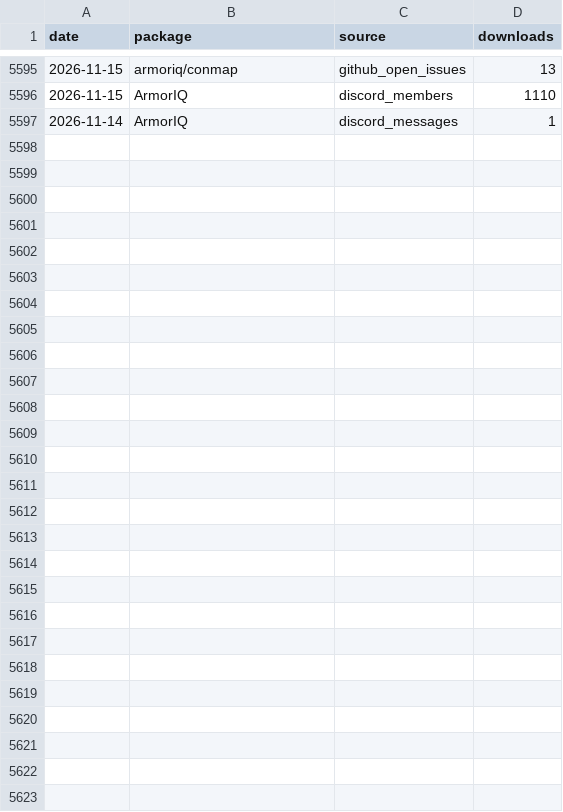
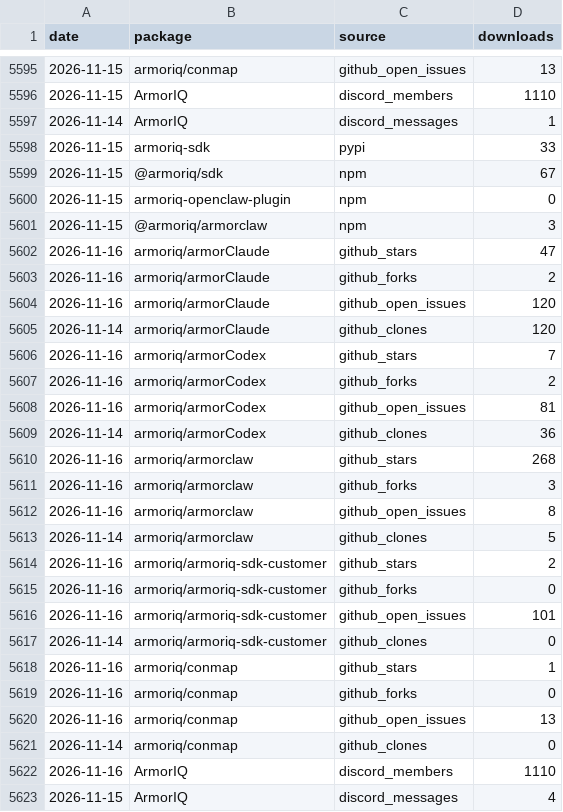
Before and after one commit to armoriq/.github, a CSV file: data/downloads.csv, drawn as a sheet; only a part is shown, gaps mark what is left out.

```diff
--- a/data/downloads.csv
+++ b/data/downloads.csv
@@ -5597 +5597,27 @@ date,package,source,downloads
 2026-11-14,ArmorIQ,discord_messages,1
+2026-11-15,armoriq-sdk,pypi,33
+2026-11-15,@armoriq/sdk,npm,67
+2026-11-15,armoriq-openclaw-plugin,npm,0
+2026-11-15,@armoriq/armorclaw,npm,3
+2026-11-16,armoriq/armorClaude,github_stars,47
+2026-11-16,armoriq/armorClaude,github_forks,2
+2026-11-16,armoriq/armorClaude,github_open_issues,120
+2026-11-14,armoriq/armorClaude,github_clones,120
+2026-11-16,armoriq/armorCodex,github_stars,7
+2026-11-16,armoriq/armorCodex,github_forks,2
+2026-11-16,armoriq/armorCodex,github_open_issues,81
+2026-11-14,armoriq/armorCodex,github_clones,36
+2026-11-16,armoriq/armorclaw,github_stars,268
+2026-11-16,armoriq/armorclaw,github_forks,3
+2026-11-16,armoriq/armorclaw,github_open_issues,8
+2026-11-14,armoriq/armorclaw,github_clones,5
+2026-11-16,armoriq/armoriq-sdk-customer,github_stars,2
+2026-11-16,armoriq/armoriq-sdk-customer,github_forks,0
+2026-11-16,armoriq/armoriq-sdk-customer,github_open_issues,101
+2026-11-14,armoriq/armoriq-sdk-customer,github_clones,0
+2026-11-16,armoriq/conmap,github_stars,1
+2026-11-16,armoriq/conmap,github_forks,0
+2026-11-16,armoriq/conmap,github_open_issues,13
+2026-11-14,armoriq/conmap,github_clones,0
+2026-11-16,ArmorIQ,discord_members,1110
+2026-11-15,ArmorIQ,discord_messages,4
```
Also changed, not shown: 47 other files.
